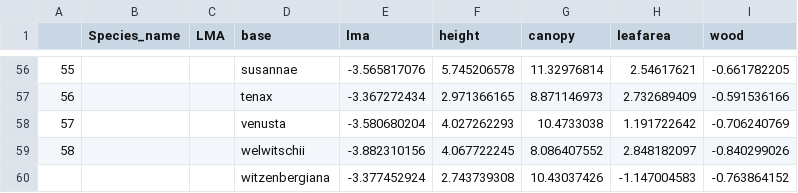
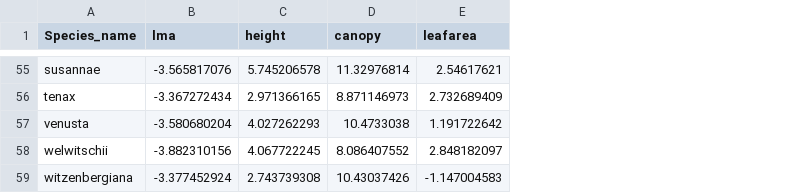
Before and after one commit to IanGBrennan/Macro_Inference, a CSV file: Trait_Data/Protea.RAW.sp.means.csv, drawn as a sheet; only a part is shown, gaps mark what is left out; removed rows and columns are numbered as before the commit, all else as after; the diff covers the shown part only; the diff names each change by its address in the sheet, - before the commit and + after, or states it on an @@ line.

```diff
--- a/Trait_Data/Protea.RAW.sp.means.csv
+++ b/Trait_Data/Protea.RAW.sp.means.csv
-column A, rows 56-59: 55 | 56 | 57 | 58
-column C (LMA), empty
-column D (base), rows 56-60: susannae | tenax | venusta | welwitschii | witzenbergiana
-column I (wood), rows 56-60: -0.661782205 | -0.591536166 | -0.706240769 | -0.840299026 | -0.763864152
-A55 (Species_name): (empty)
+A55 (Species_name): susannae
-A56 (Species_name): (empty)
+A56 (Species_name): tenax
-A57 (Species_name): (empty)
+A57 (Species_name): venusta
-A58 (Species_name): (empty)
+A58 (Species_name): welwitschii
-A59 (Species_name): (empty)
+A59 (Species_name): witzenbergiana
```
Also changed, not shown: 1 removed row and 39 edited cells elsewhere in this file, 4 other files.
